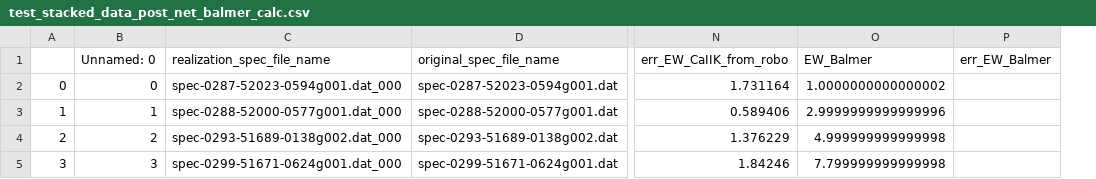
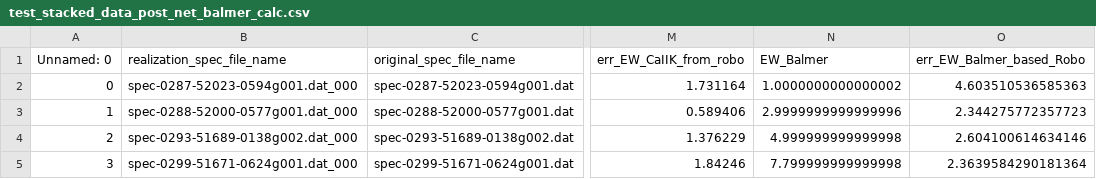
Before and after one commit to mwanakijiji/rrlyrae_metallicity, a CSV file: modules/test_bin/scraper_output/test_stacked_data_post_net_balmer_calc.csv, drawn as a sheet; only a part is shown, gaps mark what is left out; removed rows and columns are numbered as before the commit, all else as after; the diff names each change by its address in the sheet, - before the commit and + after, or states it on an @@ line.

```diff
--- a/modules/test_bin/scraper_output/test_stacked_data_post_net_balmer_calc.csv
+++ b/modules/test_bin/scraper_output/test_stacked_data_post_net_balmer_calc.csv
-column A, rows 2-5: 0 | 1 | 2 | 3
-column P (err_EW_Balmer), empty
+column O (err_EW_Balmer_based_Robo), rows 2-5: 4.603510536585363 | 2.344275772357723 | 2.604100614634146 | 2.3639584290181364
```
Also changed, not shown: 4 other files.
